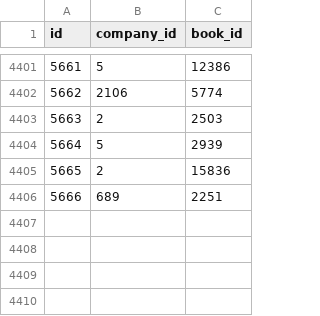
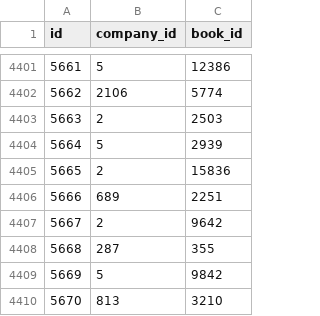
Before and after one commit to lutov/buhurt_db, a CSV file: data/csv/publishers_books.csv, drawn as a sheet; only a part is shown, gaps mark what is left out; the diff names each change by its address in the sheet, - before the commit and + after, or states it on an @@ line.

Commit message:
Update data 2024-06-16

```diff
--- a/data/csv/publishers_books.csv
+++ b/data/csv/publishers_books.csv
+row 4407: 5667 | 2 | 9642
+row 4408: 5668 | 287 | 355
+row 4409: 5669 | 5 | 9842
+row 4410: 5670 | 813 | 3210
```
